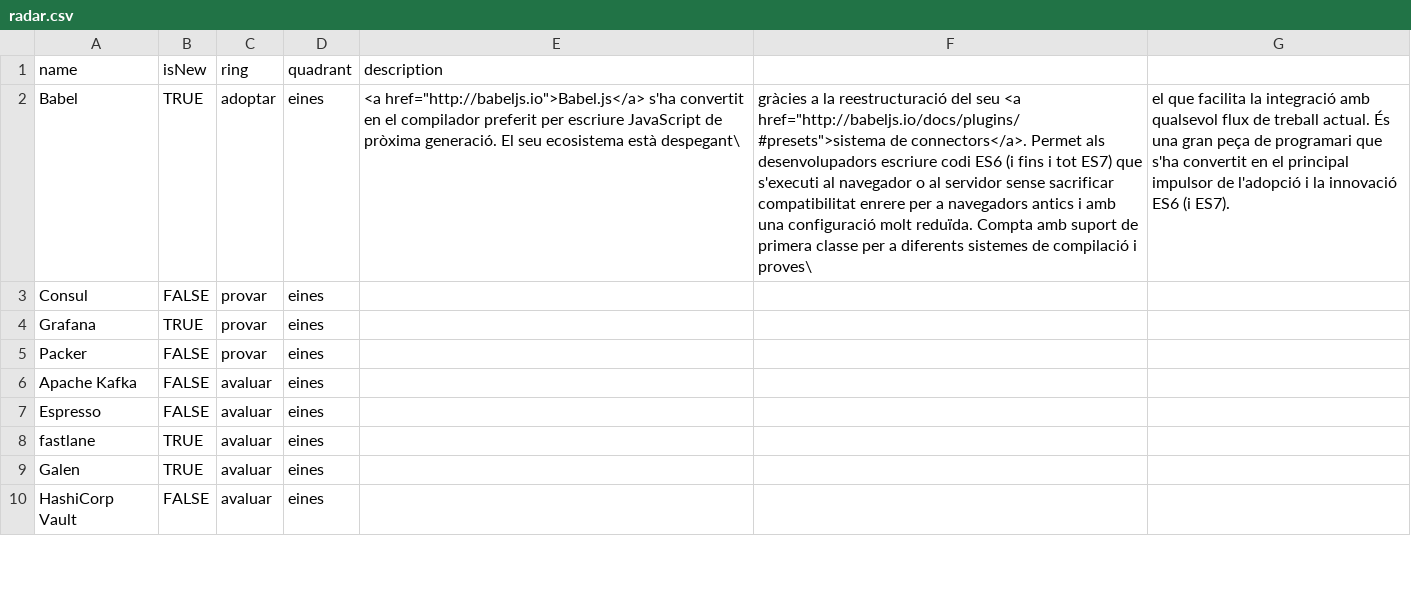
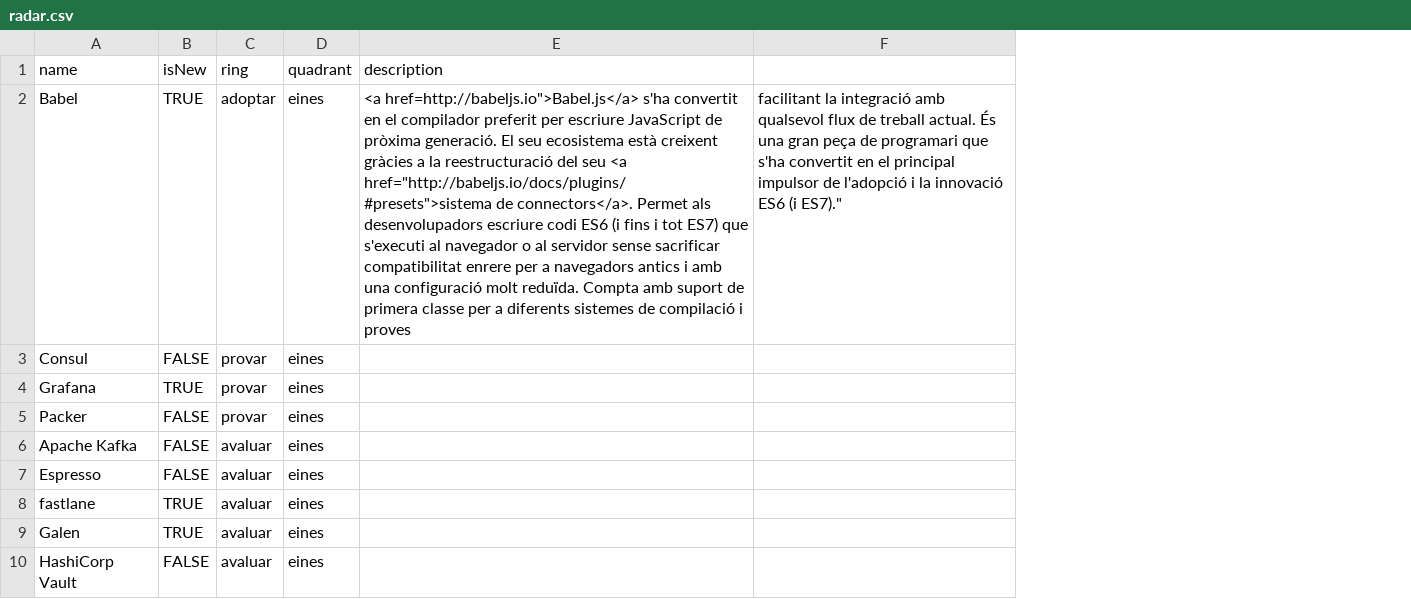
Before and after one commit to cs-canigo/radar, a CSV file: data/radar.csv, drawn as a sheet; only a part is shown; removed rows and columns are numbered as before the commit, all else as after; the diff names each change by its address in the sheet, - before the commit and + after, or states it on an @@ line.

Commit message:
Update radar.csv

```diff
--- a/data/radar.csv
+++ b/data/radar.csv
-column F, row 2: gràcies a la reestructuració del seu <a href="http://babeljs.io/docs/plugins/#presets">sistema de connectors</a>. Permet als desenvolupadors escriure codi ES6 (i fins i tot ES7) que s'executi al navegador o al servidor sense sacrificar compatibilitat enrere per a navegadors antics i amb una configuració molt reduïda. Compta amb suport de primera classe per a diferents sistemes de compilació i proves\
-column G, row 2: el que facilita la integració amb qualsevol flux de treball actual. És una gran peça de programari que s'ha convertit en el principal impulsor de l'adopció i la innovació ES6 (i ES7).
+column F, row 2: facilitant la integració amb qualsevol flux de treball actual. És una gran peça de programari que s'ha convertit en el principal impulsor de l'adopció i la innovació ES6 (i ES7)."
-E2 (description): <a href="http://babeljs.io">Babel.js</a> s'ha convertit en el compilador preferit per escriure JavaScript de pròxima generació. El seu ecosistema està despegant\
+E2 (description): <a href=http://babeljs.io">Babel.js</a> s'ha convertit en el compilador preferit per escriure JavaScript de pròxima generació. El seu ecosistema està creixent gràcies a la reestructuració del seu <a href="http://babeljs.io/docs/plugins/#presets">sistema de connectors</a>. Permet als desenvolupadors escriure codi ES6 (i fins i tot ES7) que s'executi al navegador o al servidor sense sacrificar compatibilitat enrere per a navegadors antics i amb una configuració molt reduïda. Compta amb suport de primera classe per a diferents sistemes de compilació i proves
```
